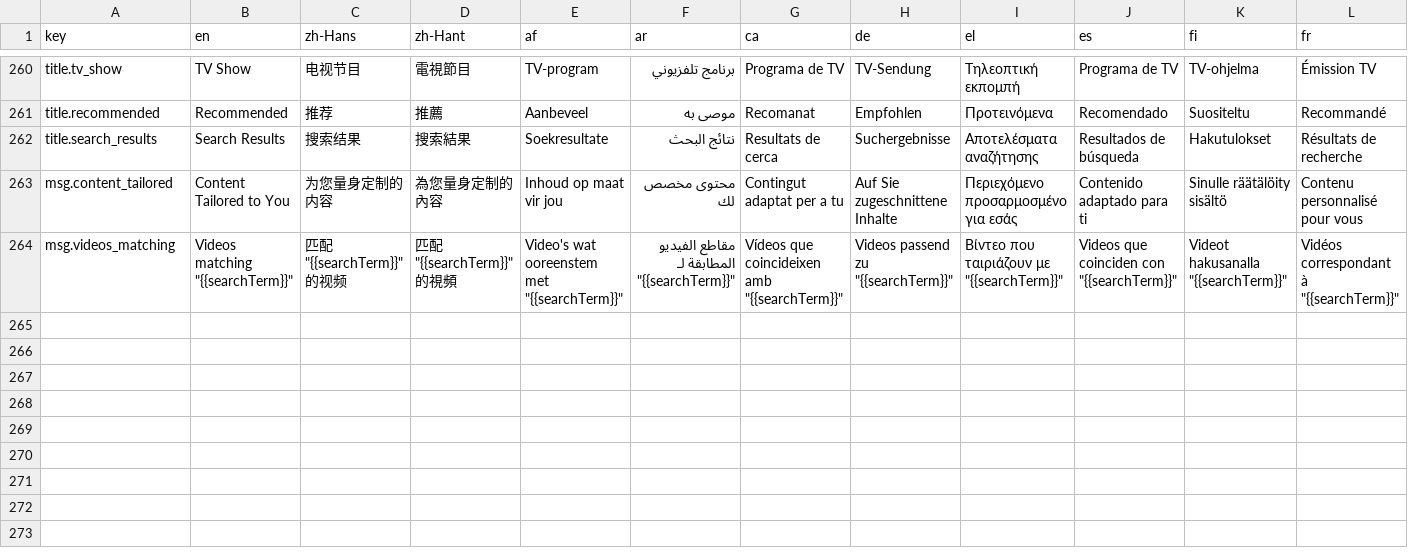
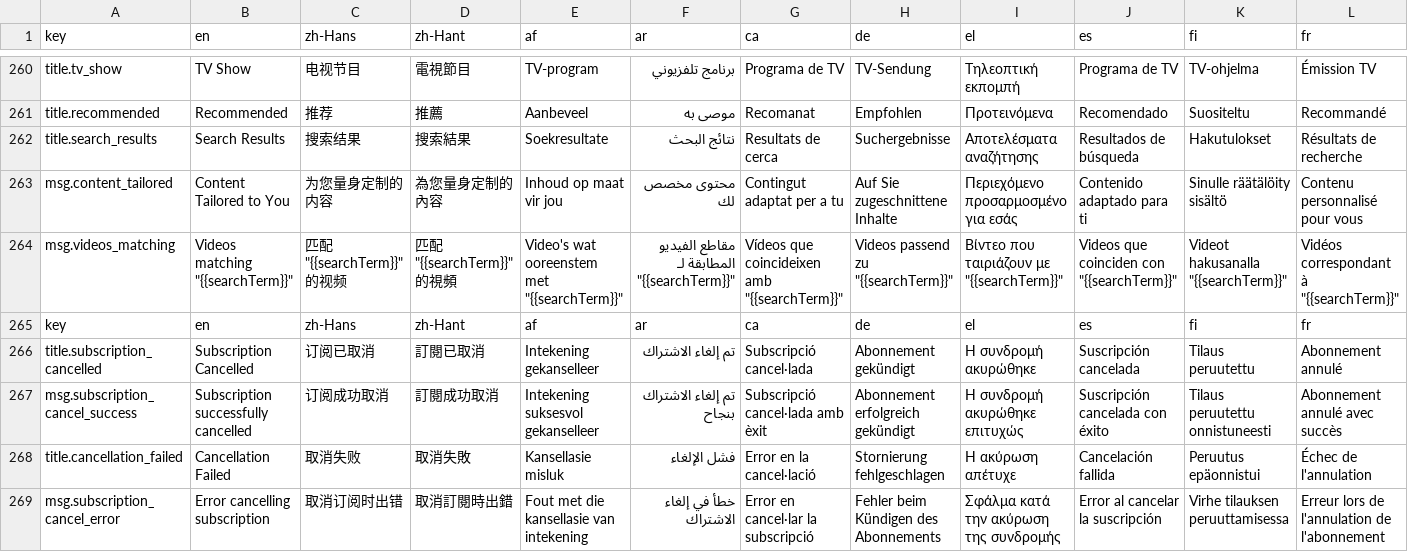
Before and after one commit to longjiang/language-player, a CSV file: data/translations/lp3-trans-general.csv, drawn as a sheet; only a part is shown, gaps mark what is left out; rows hold the shown columns only; the diff names each change by its address in the sheet, - before the commit and + after, or states it on an @@ line.

Commit message:
- update subscriptions after canceling

```diff
--- a/data/translations/lp3-trans-general.csv
+++ b/data/translations/lp3-trans-general.csv
+row 265: key | en | zh-Hans | zh-Hant | af | ar | ca | de | el | es | fi | fr
+row 266: title.subscription_cancelled | Subscription Cancelled | 订阅已取消 | 訂閱已取消 | Intekening gekanselleer | تم إلغاء الاشتراك | Subscripció cancel·lada | Abonnement gekündigt | Η συνδρομή ακυρώθηκε | Suscripción cancelada | Tilaus peruutettu | Abonnement annulé
+row 267: msg.subscription_cancel_success | Subscription successfully cancelled | 订阅成功取消 | 訂閱成功取消 | Intekening suksesvol gekanselleer | تم إلغاء الاشتراك بنجاح | Subscripció cancel·lada amb èxit | Abonnement erfolgreich gekündigt | Η συνδρομή ακυρώθηκε επιτυχώς | Suscripción cancelada con éxito | Tilaus peruutettu onnistuneesti | Abonnement annulé avec succès
+row 268: title.cancellation_failed | Cancellation Failed | 取消失败 | 取消失敗 | Kansellasie misluk | فشل الإلغاء | Error en la cancel·lació | Stornierung fehlgeschlagen | Η ακύρωση απέτυχε | Cancelación fallida | Peruutus epäonnistui | Échec de l'annulation
+row 269: msg.subscription_cancel_error | Error cancelling subscription | 取消订阅时出错 | 取消訂閱時出錯 | Fout met die kansellasie van intekening | خطأ في إلغاء الاشتراك | Error en cancel·lar la subscripció | Fehler beim Kündigen des Abonnements | Σφάλμα κατά την ακύρωση της συνδρομής | Error al cancelar la suscripción | Virhe tilauksen peruuttamisessa | Erreur lors de l'annulation de l'abonnement
```
Also changed, not shown: 32 other files.
